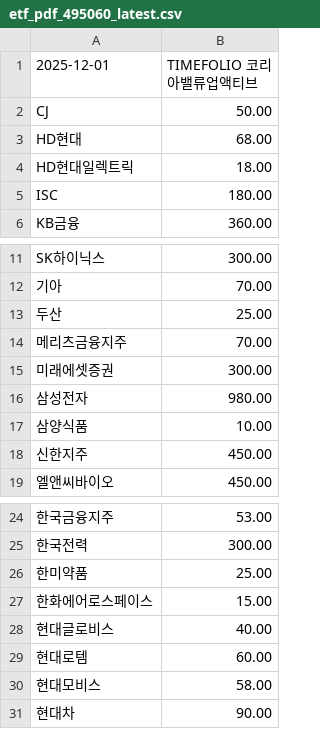
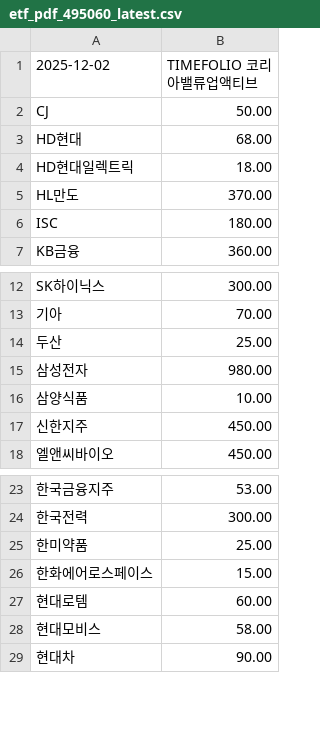
Before and after one commit to gunhoon/etf-timefolio, a CSV file: etf_pdf_495060_latest.csv, drawn as a sheet; only a part is shown, gaps mark what is left out.

```diff
--- a/etf_pdf_495060_latest.csv
+++ b/etf_pdf_495060_latest.csv
@@ -1,2 +1,2 @@
-2025-12-01,TIMEFOLIO 코리아밸류업액티브
+2025-12-02,TIMEFOLIO 코리아밸류업액티브
 CJ,50.00
@@ -4,2 +4,3 @@ HD현대,68.00
 HD현대일렉트릭,18.00
+HL만도,370.00
 ISC,180.00
@@ -13,4 +14,2 @@ SK하이닉스,300.00
 두산,25.00
-메리츠금융지주,70.00
-미래에셋증권,300.00
 삼성전자,980.00
@@ -27,3 +26,2 @@ SK하이닉스,300.00
 한화에어로스페이스,15.00
-현대글로비스,40.00
 현대로템,60.00
```
Also changed, not shown: etf_pdf_385710_latest.csv, etf_pdf_385720_latest.csv, 4 other files.
